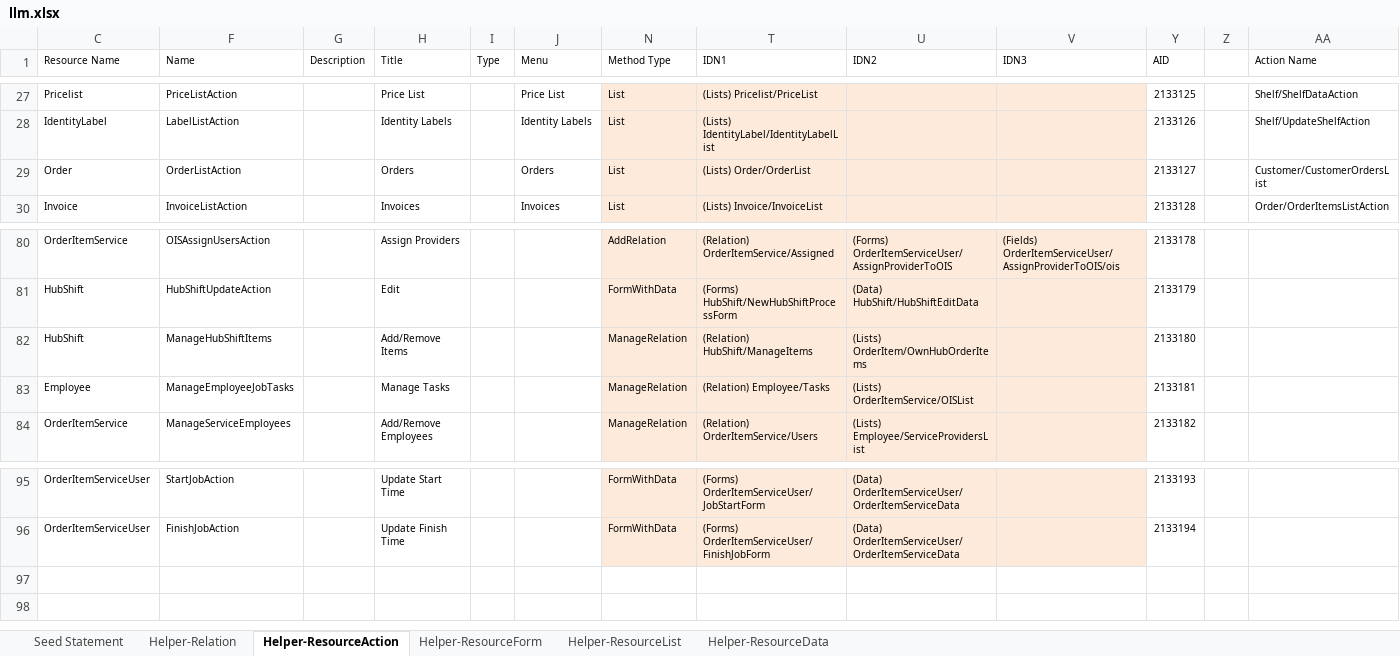
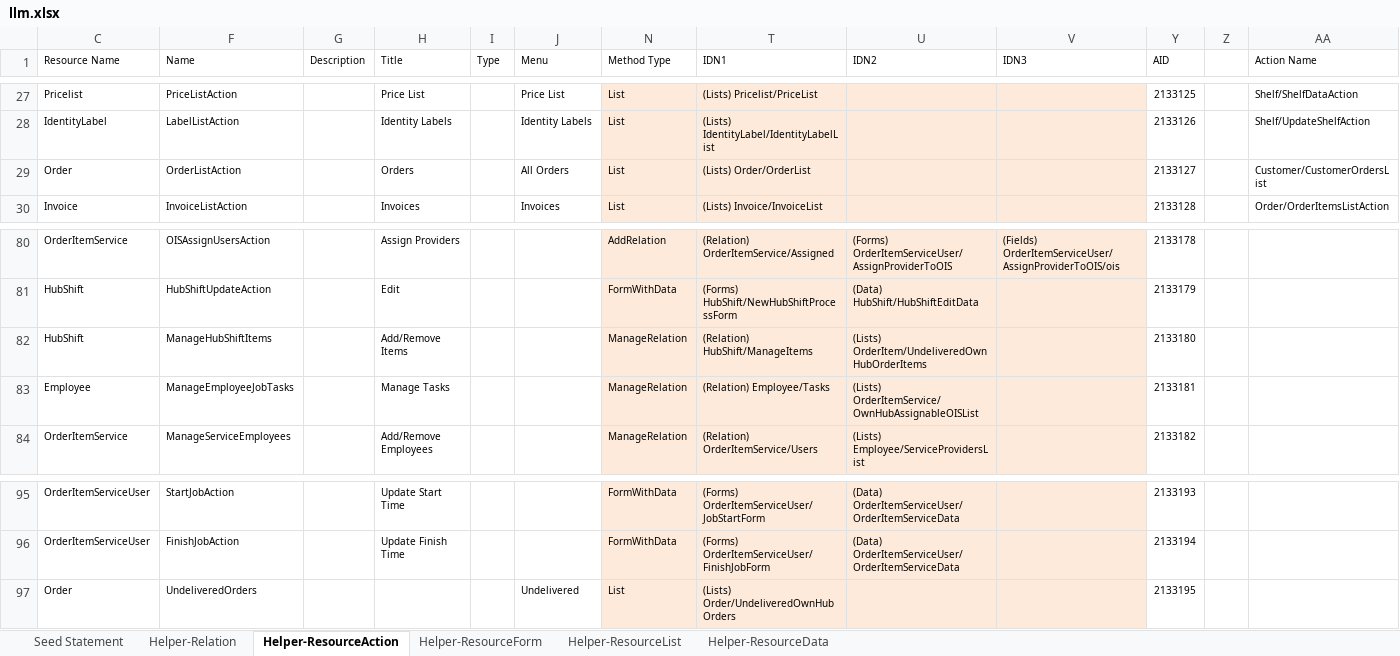
Before and after one commit to firumon/LLM, an Excel workbook: llm.xlsx, sheet Helper-ResourceAction, drawn as a sheet; only a part is shown, gaps mark what is left out; values as stored, in another font and other column widths than the file's, no borders; table styles not drawn; rows hold the shown columns only; the diff names each change by its address in the sheet, - before the commit and + after, or states it on an @@ line.

```diff
--- a/llm.xlsx (sheet Helper-ResourceAction)
+++ b/llm.xlsx (sheet Helper-ResourceAction)
-J29 (Menu): Orders
+J29 (Menu): All Orders
-U82 (IDN2): (Lists) OrderItem/OwnHubOrderItems
+U82 (IDN2): (Lists) OrderItem/UndeliveredOwnHubOrderItems
-U83 (IDN2): (Lists) OrderItemService/OISList
+U83 (IDN2): (Lists) OrderItemService/OwnHubAssignableOISList
+row 97: Order | UndeliveredOrders |  |  |  | Undelivered | List | (Lists) Order/UndeliveredOwnHubOrders |  |  | 2133195
```
Also changed, not shown: sheet Seed Statement, sheet Helper-ResourceList, sheet Helper-Relation, hidden cells, 18 other files.
